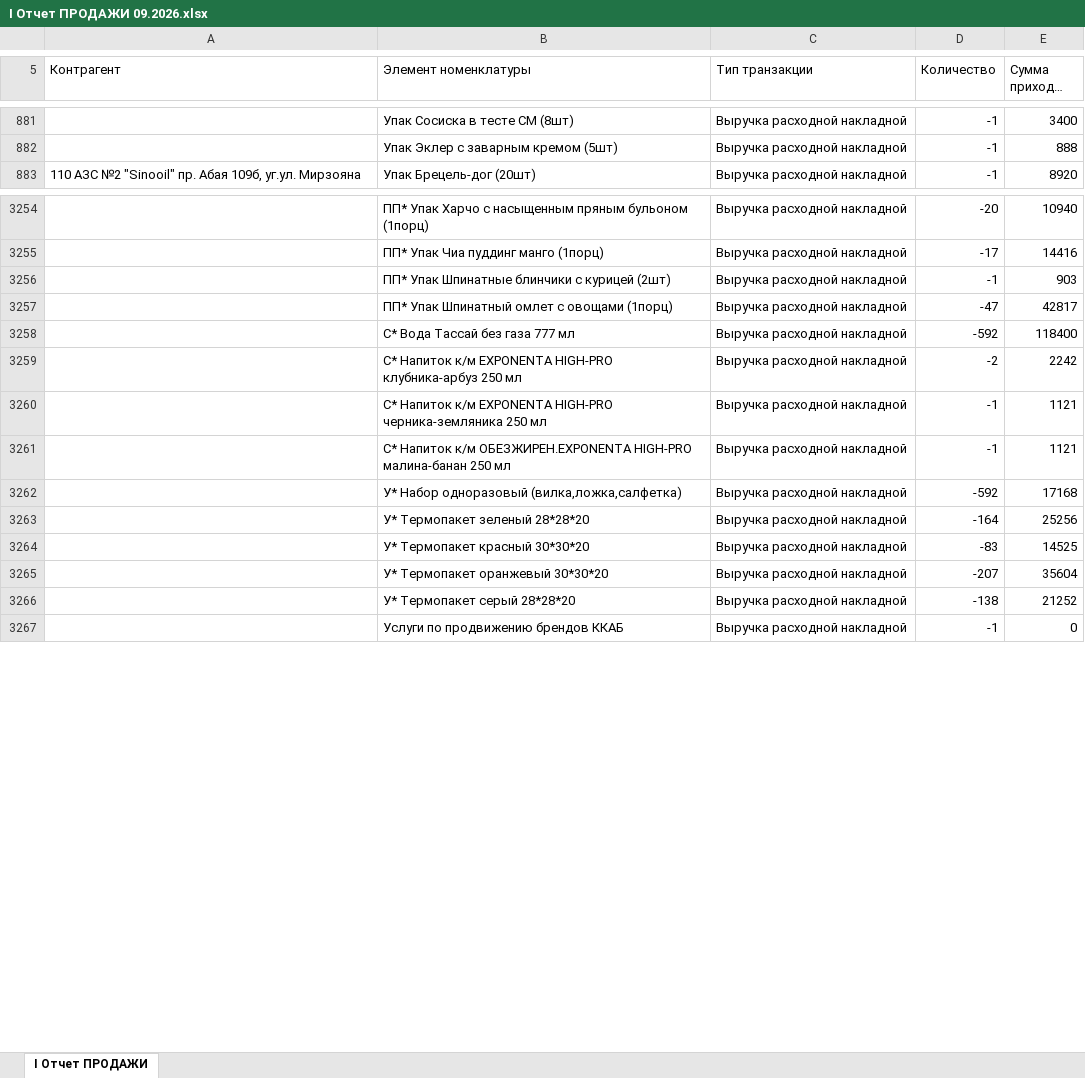
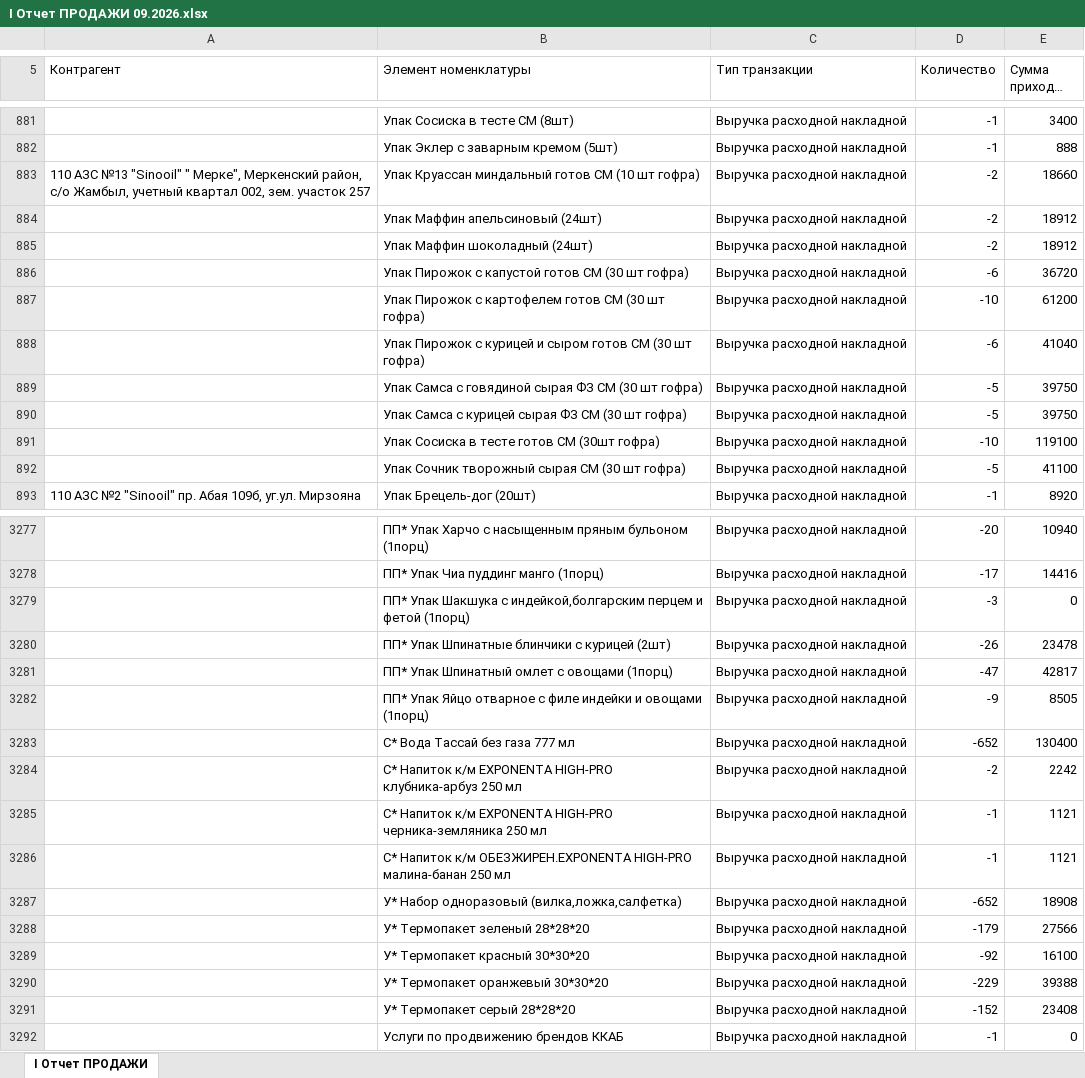
Before and after one commit to Olgagerassimenko/fin-director, an Excel workbook: I Отчет ПРОДАЖИ 09.2026.xlsx, sheet I Отчет ПРОДАЖИ, drawn as a sheet; only a part is shown, gaps mark what is left out; long unchanged cells end in …; values as stored, in another font and other column widths than the file's, no borders; addresses are those after the commit; the diff covers the shown part only; the diff names each change by its address in the sheet, - before the commit and + after, or states it on an @@ line.

```diff
--- a/I Отчет ПРОДАЖИ 09.2026.xlsx (sheet I Отчет ПРОДАЖИ)
+++ b/I Отчет ПРОДАЖИ 09.2026.xlsx (sheet I Отчет ПРОДАЖИ)
+row 883: 110 АЗС №13 "Sinooil" " Мерке", Меркенский район, с/о Жамбыл, учетный квартал 002, зем. участок 257 | Упак Круассан миндальный готов СМ (10 шт гофра) | Выручка расходной накладной | -2 | 18660
+row 884:  | Упак Маффин апельсиновый (24шт) | Выручка расходной накладной | -2 | 18912
+row 885:  | Упак Маффин шоколадный (24шт) | Выручка расходной накладной | -2 | 18912
+row 886:  | Упак Пирожок с капустой готов СМ (30 шт гофра) | Выручка расходной накладной | -6 | 36720
+row 887:  | Упак Пирожок с картофелем готов СМ (30 шт гофра) | Выручка расходной накладной | -10 | 61200
+row 888:  | Упак Пирожок с курицей и сыром готов СМ (30 шт гофра) | Выручка расходной накладной | -6 | 41040
+row 889:  | Упак Самса с говядиной сырая ФЗ СМ (30 шт гофра) | Выручка расходной накладной | -5 | 39750
+row 890:  | Упак Самса с курицей сырая ФЗ СМ (30 шт гофра) | Выручка расходной накладной | -5 | 39750
+row 891:  | Упак Сосиска в тесте готов СМ (30шт гофра) | Выручка расходной накладной | -10 | 119100
+row 892:  | Упак Сочник творожный сырая СМ (30 шт гофра) | Выручка расходной накладной | -5 | 41100
+row 3279:  | ПП* Упак Шакшука с индейкой,болгарским перцем и фетой (1порц) | Выручка расходной накладной | -3 | 0
-D3280 (Количество): -1
+D3280 (Количество): -26
-E3280 (Сумма прихода, тнг.): 903
+E3280 (Сумма прихода, тнг.): 23478
+row 3282:  | ПП* Упак Яйцо отварное с филе индейки и овощами (1порц) | Выручка расходной накладной | -9 | 8505
-D3283 (Количество): -592
+D3283 (Количество): -652
-E3283 (Сумма прихода, тнг.): 118400
+E3283 (Сумма прихода, тнг.): 130400
-D3287 (Количество): -592
+D3287 (Количество): -652
-E3287 (Сумма прихода, тнг.): 17168
+E3287 (Сумма прихода, тнг.): 18908
-D3288 (Количество): -164
+D3288 (Количество): -179
-E3288 (Сумма прихода, тнг.): 25256
+E3288 (Сумма прихода, тнг.): 27566
-D3289 (Количество): -83
+D3289 (Количество): -92
-E3289 (Сумма прихода, тнг.): 14525
+E3289 (Сумма прихода, тнг.): 16100
-D3290 (Количество): -207
+D3290 (Количество): -229
-E3290 (Сумма прихода, тнг.): 35604
+E3290 (Сумма прихода, тнг.): 39388
-D3291 (Количество): -138
+D3291 (Количество): -152
-E3291 (Сумма прихода, тнг.): 21252
+E3291 (Сумма прихода, тнг.): 23408
```
Also changed, not shown: 57 added rows and 60 edited cells elsewhere in this sheet, I Отчет ПРОДАЖИ 01.2026.xlsx, I Отчет ПРОДАЖИ 02.2026.xlsx, 32 other files.
